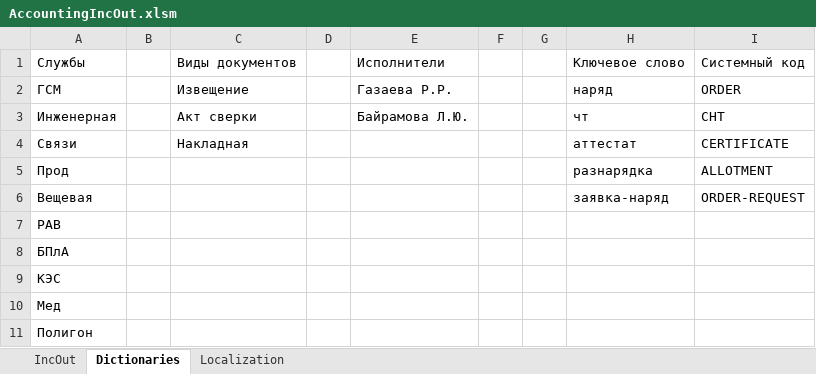
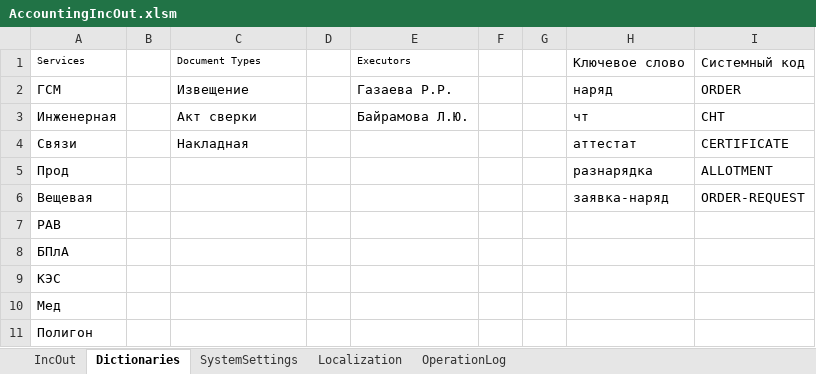
Before and after one commit to kerzhaev/AccountingIncOut, an Excel workbook: AccountingIncOut.xlsm, sheet Dictionaries, drawn as a sheet; values as stored, in another font and other column widths than the file's, no borders; table styles not drawn; removed rows and columns are numbered as before the commit, all else as after; the diff names each change by its address in the sheet, - before the commit and + after, or states it on an @@ line.

```diff
--- a/AccountingIncOut.xlsm (sheet Dictionaries)
+++ b/AccountingIncOut.xlsm (sheet Dictionaries)
@@ sheet tab unhidden: SystemSettings @@
@@ sheet tab unhidden: OperationLog @@
-row 1: Службы |  | Виды документов |  | Исполнители |  |  | Ключевое слово | Системный код
+row 1: Services |  | Document Types |  | Executors |  |  | Ключевое слово | Системный код
```
Also changed, not shown: sheet IncOut, sheet Localization, 3 other files.
